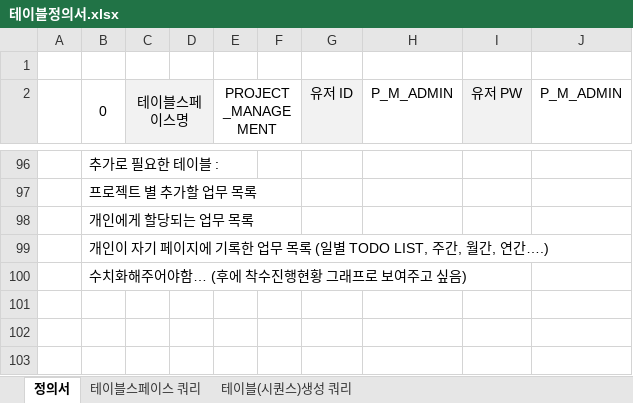
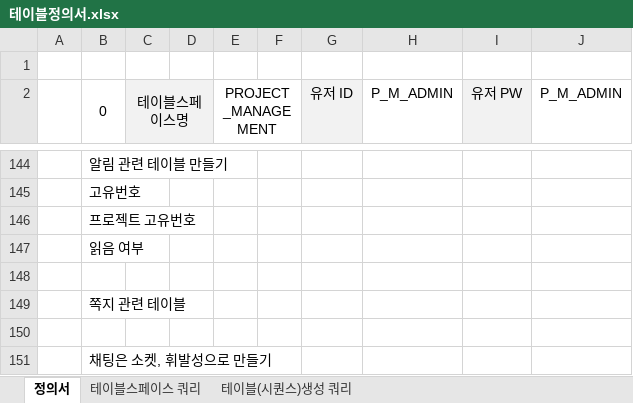
Before and after one commit to sgyoung96/Project_Management, an Excel workbook: docs/테이블정의서.xlsx, sheet 정의서, drawn as a sheet; only a part is shown, gaps mark what is left out; values as stored, in another font and other column widths than the file's, no borders; addresses are those after the commit; the diff covers the shown part only; the diff names each change by its address in the sheet, - before the commit and + after, or states it on an @@ line.

```diff
--- a/docs/테이블정의서.xlsx (sheet 정의서)
+++ b/docs/테이블정의서.xlsx (sheet 정의서)
-B144 (0): 추가로 필요한 테이블 :
+B144 (0): 알림 관련 테이블 만들기
-B145 (0): 프로젝트 별 추가할 업무 목록
+B145 (0): 고유번호
-B146 (0): 개인에게 할당되는 업무 목록
+B146 (0): 프로젝트 고유번호
-B147 (0): 개인이 자기 페이지에 기록한 업무 목록 (일별 TODO LIST, 주간, 월간, 연간….)
+B147 (0): 읽음 여부
+row 148: (empty)
-B149 (0): 수치화해주어야함… (후에 착수진행현황 그래프로 보여주고 싶음)
+B149 (0): 쪽지 관련 테이블
+row 150: (empty)
+row 151:  | 채팅은 소켓, 휘발성으로 만들기
```
Also changed, not shown: 48 added rows and 38 edited cells elsewhere in this sheet, 5 other files.
